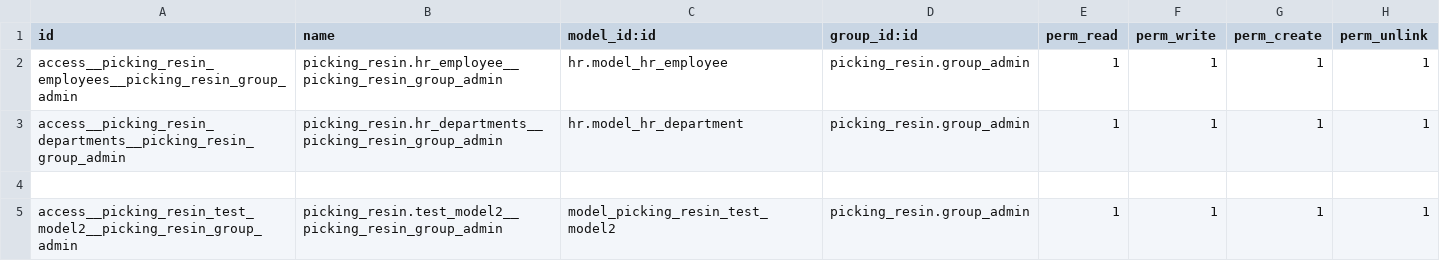
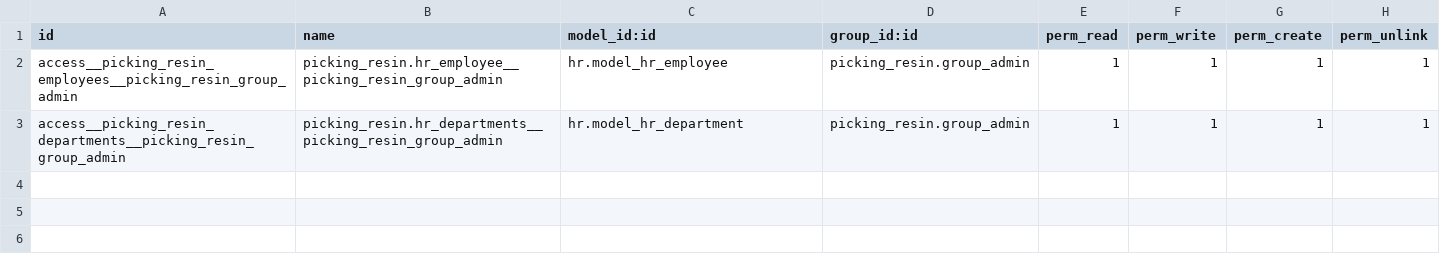
Before and after one commit to basikdimos/picking_resin, a CSV file: addons/picking_resin/security/ir.model.access.csv, drawn as a sheet.

```diff
--- a/addons/picking_resin/security/ir.model.access.csv
+++ b/addons/picking_resin/security/ir.model.access.csv
@@ -3,3 +3 @@ access__picking_resin_employees__picking_resin_group_admin,picking_resin.hr_empl
 access__picking_resin_departments__picking_resin_group_admin,picking_resin.hr_departments__picking_resin_group_admin,hr.model_hr_department,picking_resin.group_admin,1,1,1,1
-
-access__picking_resin_test_model2__picking_resin_group_admin,picking_resin.test_model2__picking_resin_group_admin,model_picking_resin_test_model2,picking_resin.group_admin,1,1,1,1
```
Also changed, not shown: 8 other files.
